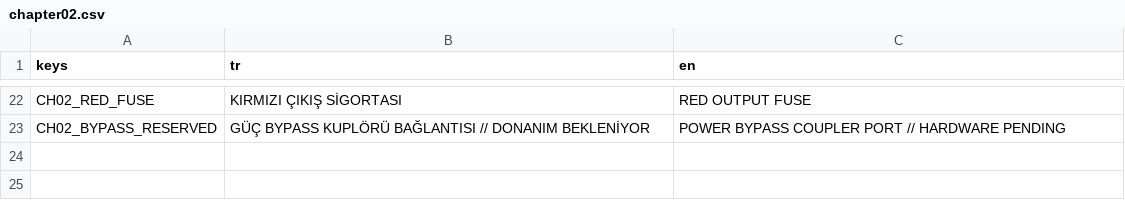
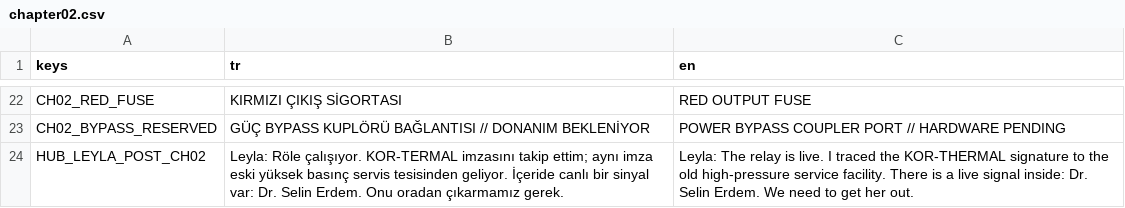
Before and after one commit to SerkanAydin06/VEX, a CSV file: translations/chapter02.csv, drawn as a sheet; only a part is shown, gaps mark what is left out; the diff names each change by its address in the sheet, - before the commit and + after, or states it on an @@ line.

```diff
--- a/translations/chapter02.csv
+++ b/translations/chapter02.csv
+row 24: HUB_LEYLA_POST_CH02 | Leyla: Röle çalışıyor. KOR-TERMAL imzasını takip ettim; aynı imza eski yüksek basınç servis tesisinden geliyor. İçeride canlı bir sinyal var: Dr. Selin Erdem. Onu oradan çıkarmamız gerek. | Leyla: The relay is live. I traced the KOR-THERMAL signature to the old high-pressure service facility. There is a live signal inside: Dr. Selin Erdem. We need to get her out.
```
Also changed, not shown: translations/chapter01.csv, translations/chapter03.csv, 10 other files.
